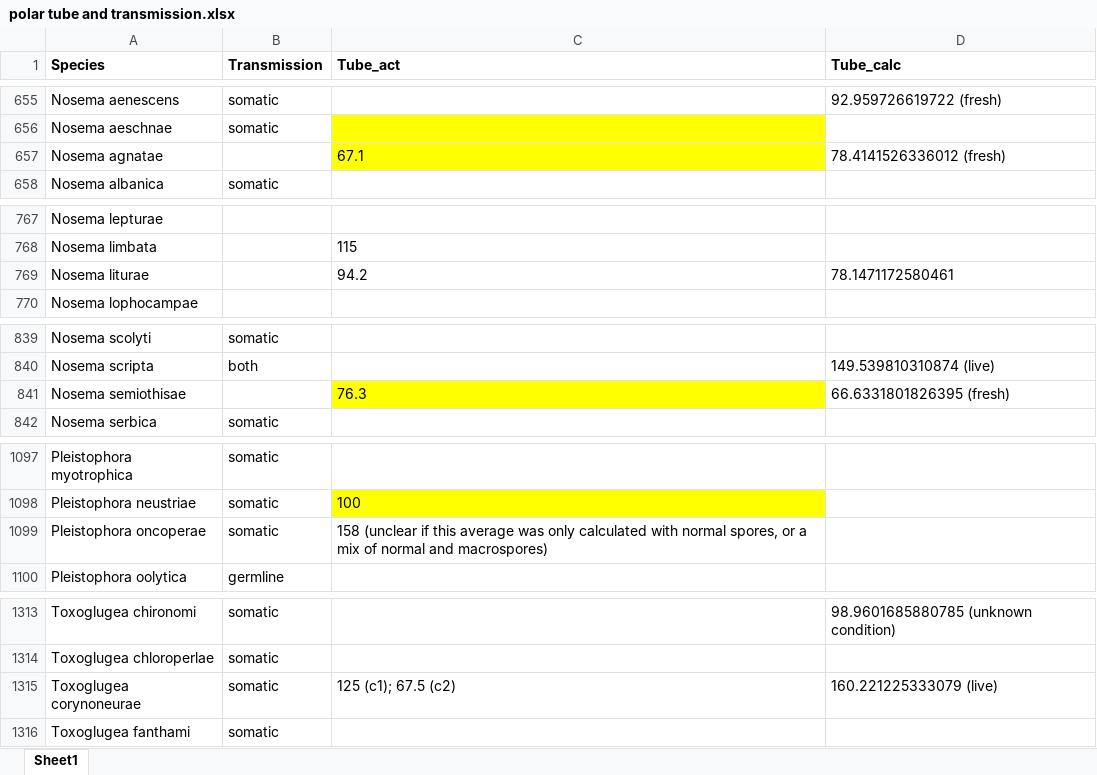
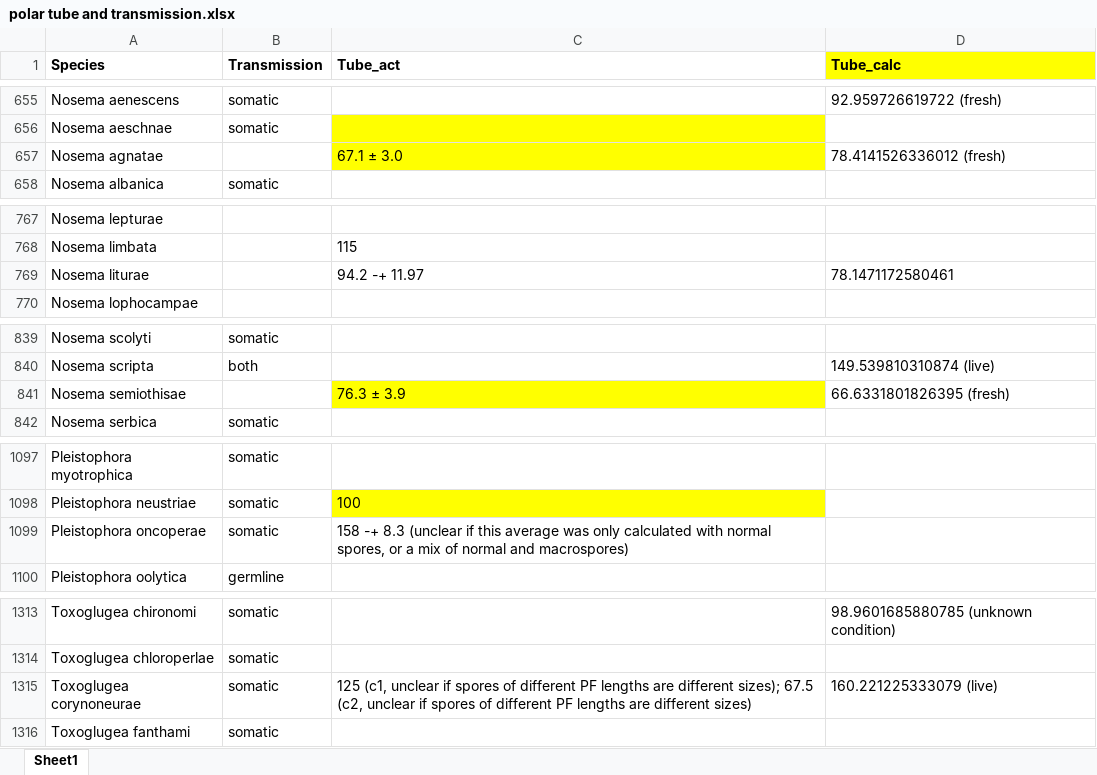
Before and after one commit to bmurareanu/Microsporidia-Database, an Excel workbook: Figure S4/Fig S4C + S4D - Polar tube and transmission/polar tube and transmission.xlsx, sheet Sheet1, drawn as a sheet; only a part is shown, gaps mark what is left out; values as stored, in another font and other column widths than the file's, no borders; conditional formats not drawn; the diff covers the shown part only; the diff names each change by its address in the sheet, - before the commit and + after, or states it on an @@ line.

```diff
--- a/Figure S4/Fig S4C + S4D - Polar tube and transmission/polar tube and transmission.xlsx (sheet Sheet1)
+++ b/Figure S4/Fig S4C + S4D - Polar tube and transmission/polar tube and transmission.xlsx (sheet Sheet1)
-D1 fill: none
+D1 fill: #FFFF00
-C657 (Tube_act): 67.1
+C657 (Tube_act): 67.1 ± 3.0
-C769 (Tube_act): 94.2
+C769 (Tube_act): 94.2 -+ 11.97
-C841 (Tube_act): 76.3
+C841 (Tube_act): 76.3 ± 3.9
-C1099 (Tube_act): 158 (unclear if…
+C1099 (Tube_act): 158 -+ 8.3 (unclear if…
-C1315 (Tube_act): 125 (c1); 67.5 (c2)
+C1315 (Tube_act): 125 (c1, unclear if spores of different PF lengths are different sizes); 67.5 (c2, unclear if spores of different PF lengths are different sizes)
```
Also changed, not shown: 12 added rows and 3 edited cells elsewhere in this sheet, 1 other file.
